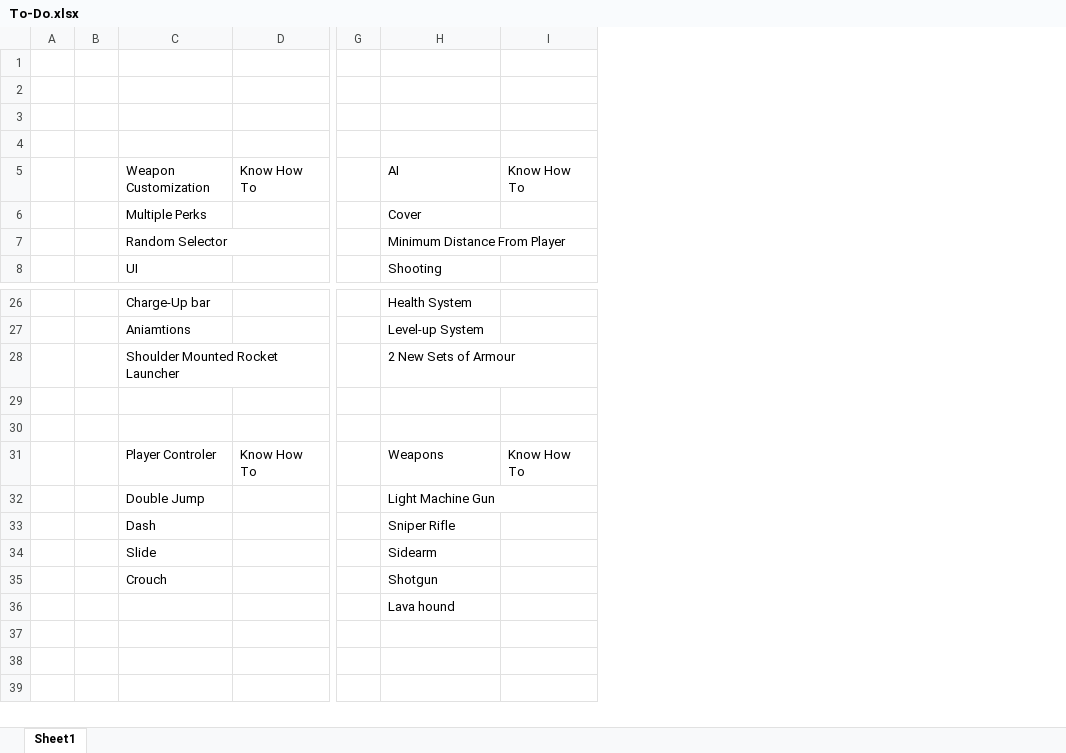
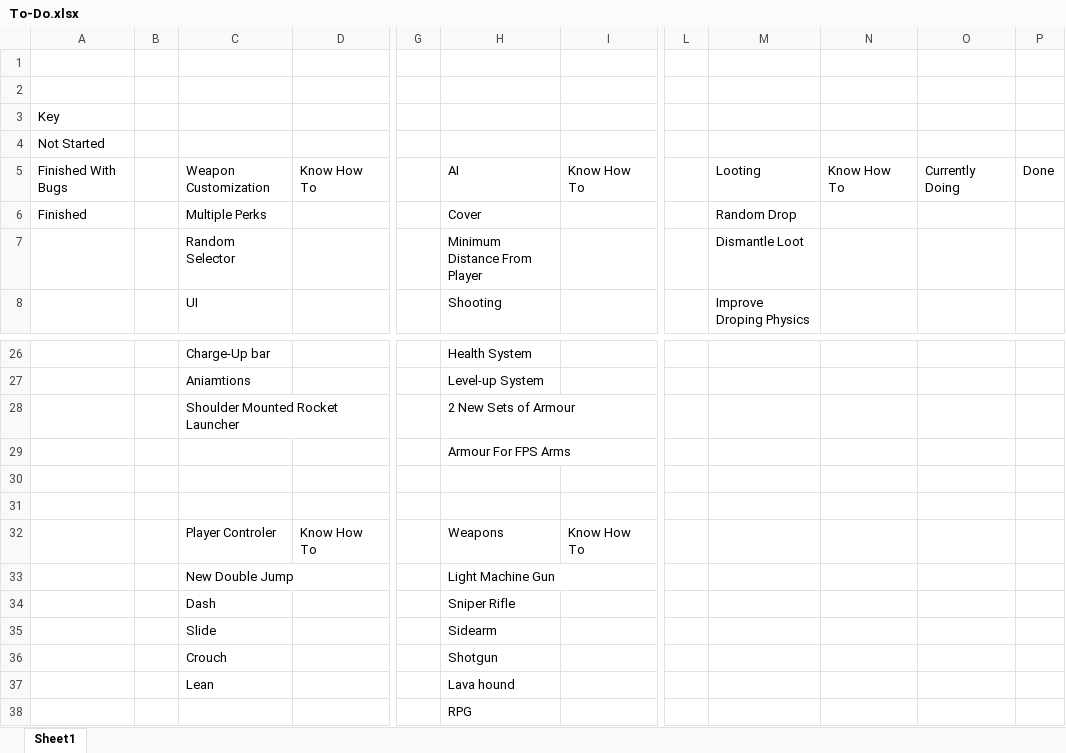
Before and after one commit to LewisMoltenPlanet/Status-Online, an Excel workbook: To-Do.xlsx, sheet Sheet1, drawn as a sheet; only a part is shown, gaps mark what is left out; values as stored, in another font and other column widths than the file's, no cell formats; table styles not drawn; removed rows and columns are numbered as before the commit, all else as after; rows hold the shown columns only; the diff names each change by its address in the sheet, - before the commit and + after, or states it on an @@ line.

Commit message:
hh

```diff
--- a/To-Do.xlsx (sheet Sheet1)
+++ b/To-Do.xlsx (sheet Sheet1)
-column A, empty
+column A, rows 3-6: Key | Not Started | Finished With Bugs | Finished
+column L, empty
+column M, rows 5-8: Looting | Random Drop | Dismantle Loot | Improve Droping Physics
+column N, row 5: Know How To
+column O, row 5: Currently Doing
+column P, row 5: Done
+row 29:  |  |  |  |  | Armour For FPS Arms
-C33: Double Jump
+C33: New Double Jump
+row 37:  |  | Lean |  |  | Lava hound
-H38: Lava hound
+H38: RPG
```
Also changed, not shown: cell formats.
